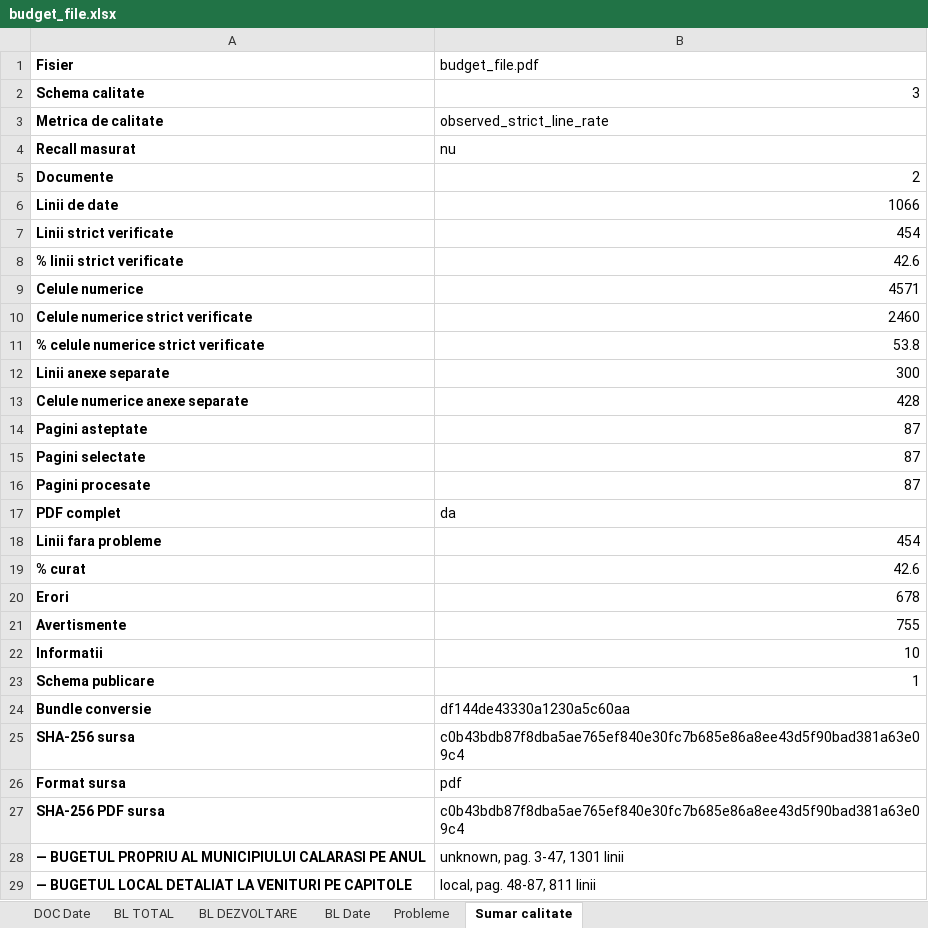
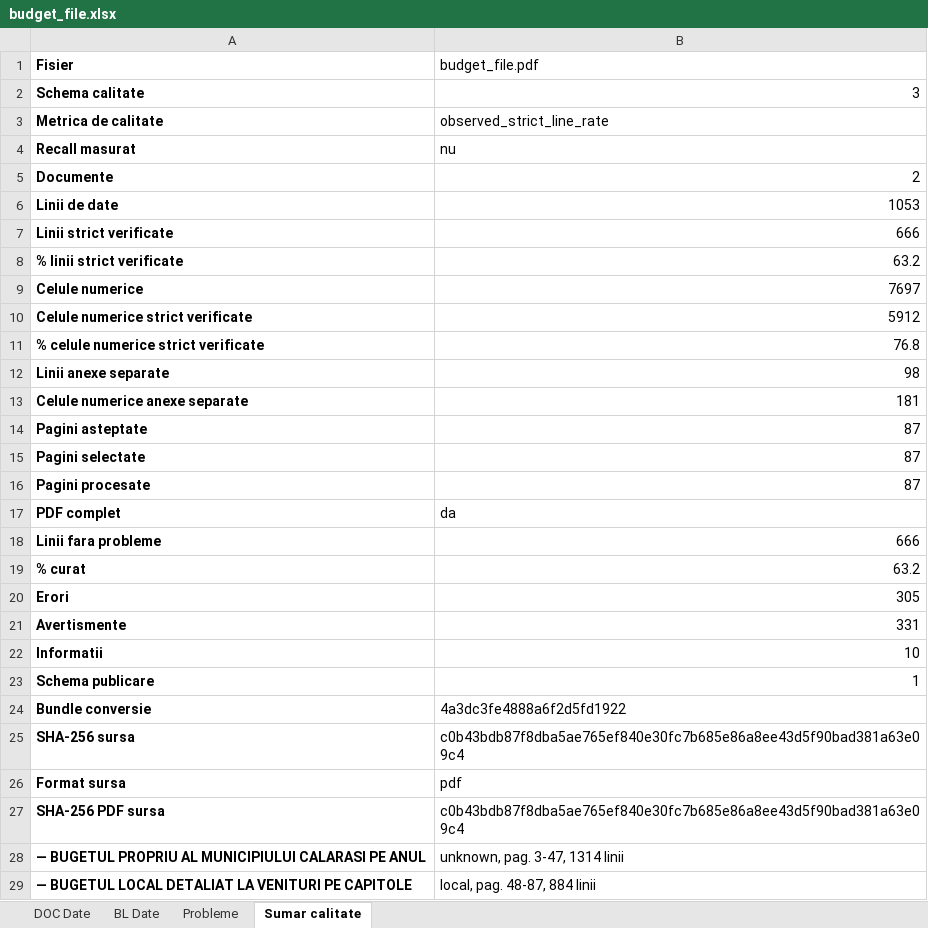
Before and after one commit to danadrianparaschiv/bugete-locale-romania, an Excel workbook: data/2024/12-calarasi/92569-calarasi/budget_file.xlsx, sheet Sumar calitate, drawn as a sheet; values as stored, in another font and other column widths than the file's, no borders; the diff names each change by its address in the sheet, - before the commit and + after, or states it on an @@ line.

```diff
--- a/data/2024/12-calarasi/92569-calarasi/budget_file.xlsx (sheet Sumar calitate)
+++ b/data/2024/12-calarasi/92569-calarasi/budget_file.xlsx (sheet Sumar calitate)
-sheet tab: BL TOTAL
-sheet tab: BL DEZVOLTARE
-B6 (budget_file.pdf): 1066
+B6 (budget_file.pdf): 1053
-B7 (budget_file.pdf): 454
+B7 (budget_file.pdf): 666
-B8 (budget_file.pdf): 42.6
+B8 (budget_file.pdf): 63.2
-B9 (budget_file.pdf): 4571
+B9 (budget_file.pdf): 7697
-B10 (budget_file.pdf): 2460
+B10 (budget_file.pdf): 5912
-B11 (budget_file.pdf): 53.8
+B11 (budget_file.pdf): 76.8
-B12 (budget_file.pdf): 300
+B12 (budget_file.pdf): 98
-B13 (budget_file.pdf): 428
+B13 (budget_file.pdf): 181
-B18 (budget_file.pdf): 454
+B18 (budget_file.pdf): 666
-B19 (budget_file.pdf): 42.6
+B19 (budget_file.pdf): 63.2
-B20 (budget_file.pdf): 678
+B20 (budget_file.pdf): 305
-B21 (budget_file.pdf): 755
+B21 (budget_file.pdf): 331
-B24 (budget_file.pdf): df144de43330a1230a5c60aa
+B24 (budget_file.pdf): 4a3dc3fe4888a6f2d5fd1922
-B28 (budget_file.pdf): unknown, pag. 3-47, 1301 linii
+B28 (budget_file.pdf): unknown, pag. 3-47, 1314 linii
-B29 (budget_file.pdf): local, pag. 48-87, 811 linii
+B29 (budget_file.pdf): local, pag. 48-87, 884 linii
```
Also changed, not shown: sheet DOC Date, sheet Probleme, sheet BL Date, 57 other files.
